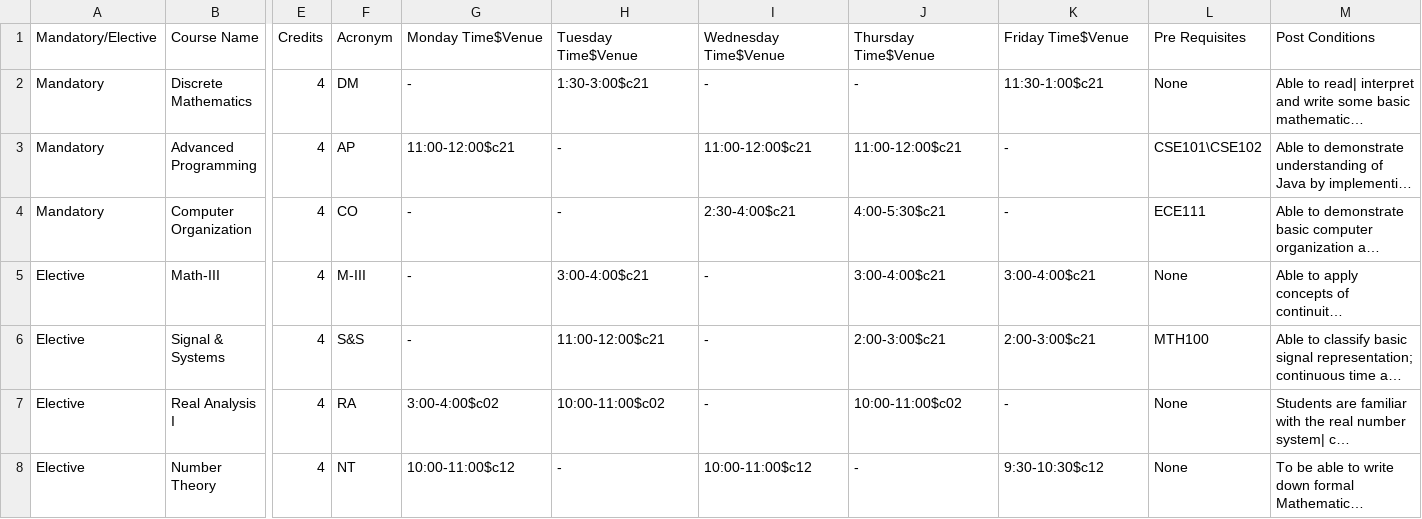
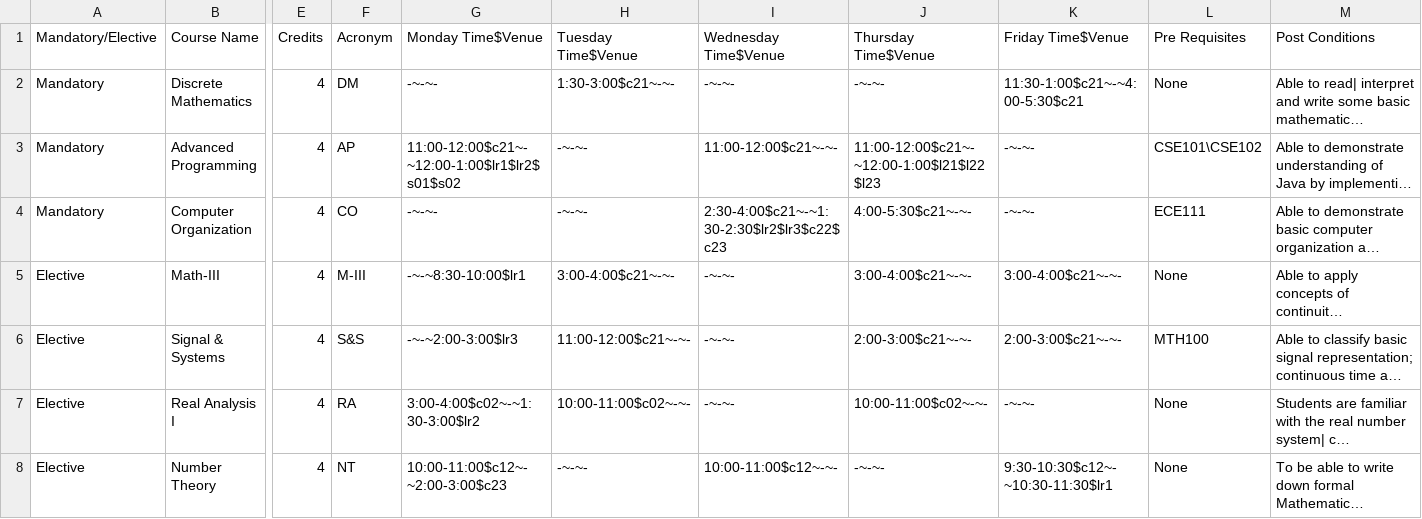
Before and after one commit to saatvikj/Classroom-Allocation-System, a CSV file: Java Code/src/res/MainTT.csv, drawn as a sheet; only a part is shown, gaps mark what is left out; long unchanged cells end in …; the diff covers the shown part only; the diff names each change by its address in the sheet, - before the commit and + after, or states it on an @@ line.

```diff
--- a/Java Code/src/res/MainTT.csv
+++ b/Java Code/src/res/MainTT.csv
-G2 (Monday Time$Venue): -
+G2 (Monday Time$Venue): -~-~-
-H2 (Tuesday Time$Venue): 1:30-3:00$c21
+H2 (Tuesday Time$Venue): 1:30-3:00$c21~-~-
-I2 (Wednesday Time$Venue): -
+I2 (Wednesday Time$Venue): -~-~-
-J2 (Thursday Time$Venue): -
+J2 (Thursday Time$Venue): -~-~-
-K2 (Friday Time$Venue): 11:30-1:00$c21
+K2 (Friday Time$Venue): 11:30-1:00$c21~-~4:00-5:30$c21
-G3 (Monday Time$Venue): 11:00-12:00$c21
+G3 (Monday Time$Venue): 11:00-12:00$c21~-~12:00-1:00$lr1$lr2$s01$s02
-H3:H4 (Tuesday Time$Venue): -
+H3:H4 (Tuesday Time$Venue): -~-~-
-I3 (Wednesday Time$Venue): 11:00-12:00$c21
+I3 (Wednesday Time$Venue): 11:00-12:00$c21~-~-
-J3 (Thursday Time$Venue): 11:00-12:00$c21
+J3 (Thursday Time$Venue): 11:00-12:00$c21~-~12:00-1:00$l21$l22$l23
-K3:K4 (Friday Time$Venue): -
+K3:K4 (Friday Time$Venue): -~-~-
-G4 (Monday Time$Venue): -
+G4 (Monday Time$Venue): -~-~-
-I4 (Wednesday Time$Venue): 2:30-4:00$c21
+I4 (Wednesday Time$Venue): 2:30-4:00$c21~-~1:30-2:30$lr2$lr3$c22$c23
-J4 (Thursday Time$Venue): 4:00-5:30$c21
+J4 (Thursday Time$Venue): 4:00-5:30$c21~-~-
-G5 (Monday Time$Venue): -
+G5 (Monday Time$Venue): -~-~8:30-10:00$lr1
-H5 (Tuesday Time$Venue): 3:00-4:00$c21
+H5 (Tuesday Time$Venue): 3:00-4:00$c21~-~-
-I5:I7 (Wednesday Time$Venue): -
+I5:I7 (Wednesday Time$Venue): -~-~-
-J5 (Thursday Time$Venue): 3:00-4:00$c21
+J5 (Thursday Time$Venue): 3:00-4:00$c21~-~-
-K5 (Friday Time$Venue): 3:00-4:00$c21
+K5 (Friday Time$Venue): 3:00-4:00$c21~-~-
-G6 (Monday Time$Venue): -
+G6 (Monday Time$Venue): -~-~2:00-3:00$lr3
-H6 (Tuesday Time$Venue): 11:00-12:00$c21
+H6 (Tuesday Time$Venue): 11:00-12:00$c21~-~-
-J6 (Thursday Time$Venue): 2:00-3:00$c21
+J6 (Thursday Time$Venue): 2:00-3:00$c21~-~-
-K6 (Friday Time$Venue): 2:00-3:00$c21
+K6 (Friday Time$Venue): 2:00-3:00$c21~-~-
-G7 (Monday Time$Venue): 3:00-4:00$c02
+G7 (Monday Time$Venue): 3:00-4:00$c02~-~1:30-3:00$lr2
-H7 (Tuesday Time$Venue): 10:00-11:00$c02
+H7 (Tuesday Time$Venue): 10:00-11:00$c02~-~-
-J7 (Thursday Time$Venue): 10:00-11:00$c02
+J7 (Thursday Time$Venue): 10:00-11:00$c02~-~-
-K7 (Friday Time$Venue): -
+K7 (Friday Time$Venue): -~-~-
-G8 (Monday Time$Venue): 10:00-11:00$c12
+G8 (Monday Time$Venue): 10:00-11:00$c12~-~2:00-3:00$c23
-H8 (Tuesday Time$Venue): -
+H8 (Tuesday Time$Venue): -~-~-
-I8 (Wednesday Time$Venue): 10:00-11:00$c12
+I8 (Wednesday Time$Venue): 10:00-11:00$c12~-~-
-J8 (Thursday Time$Venue): -
+J8 (Thursday Time$Venue): -~-~-
-K8 (Friday Time$Venue): 9:30-10:30$c12
+K8 (Friday Time$Venue): 9:30-10:30$c12~-~10:30-11:30$lr1
```
Also changed, not shown: 16 edited cells elsewhere in this file, 6 other files.
